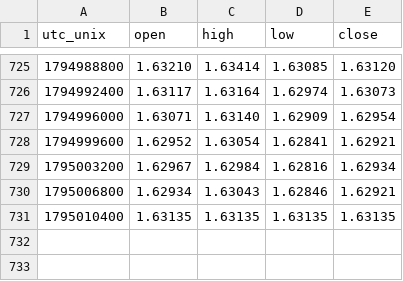
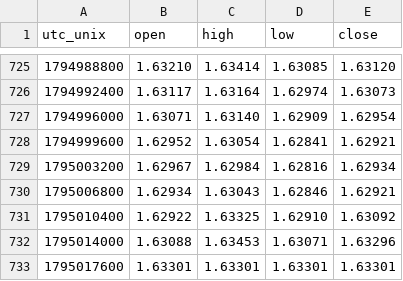
Before and after one commit to warm-torino/public-bias, a CSV file: data/price/EURAUD.csv, drawn as a sheet; only a part is shown, gaps mark what is left out.

```diff
--- a/data/price/EURAUD.csv
+++ b/data/price/EURAUD.csv
@@ -730,2 +730,4 @@ utc_unix,open,high,low,close
 1795006800,1.62934,1.63043,1.62846,1.62921
-1795010400,1.63135,1.63135,1.63135,1.63135
+1795010400,1.62922,1.63325,1.62910,1.63092
+1795014000,1.63088,1.63453,1.63071,1.63296
+1795017600,1.63301,1.63301,1.63301,1.63301
```
Also changed, not shown: data/EURUSD.csv, data/GBPUSD.csv, 13 other files.
